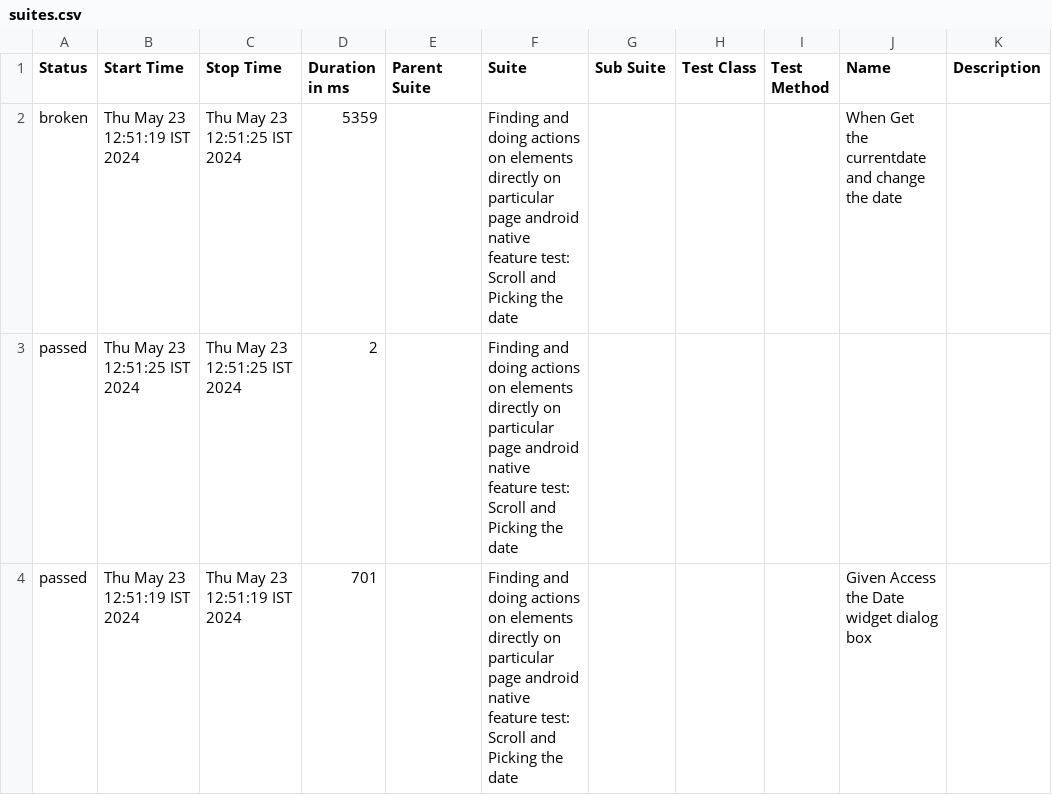
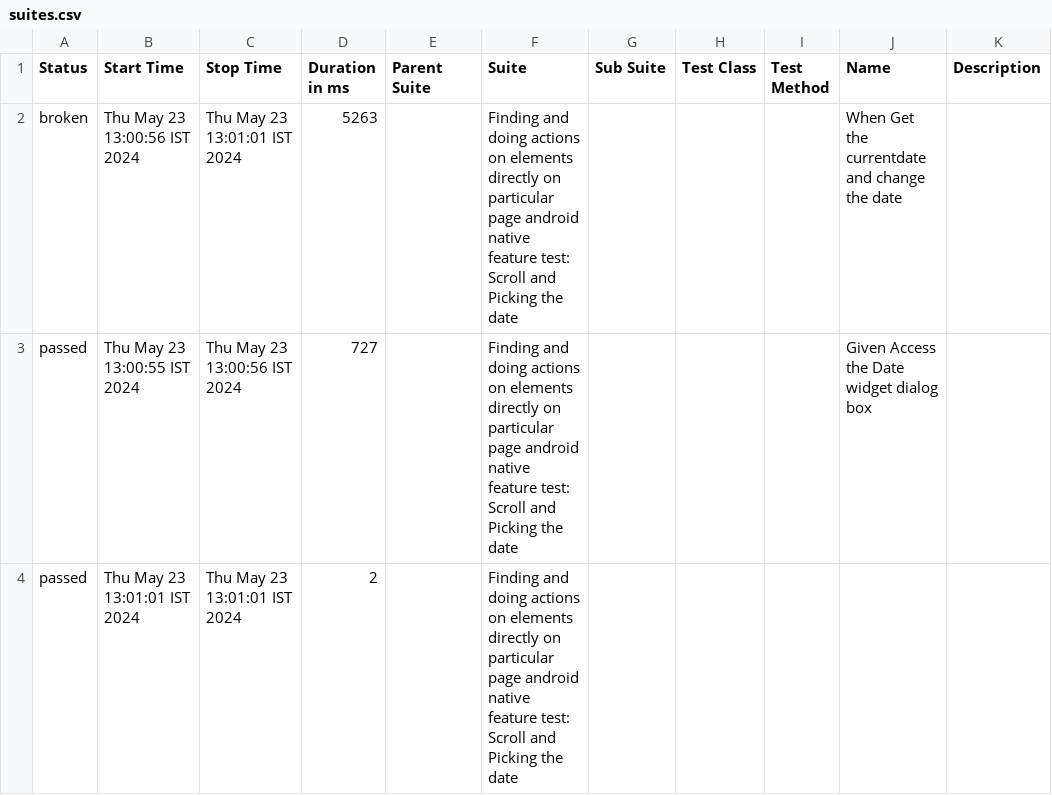
Before and after one commit to BaraniBarath1998/webdriverio-cucumber-bddframework, a CSV file: allure-report/data/suites.csv, drawn as a sheet.

```diff
--- a/allure-report/data/suites.csv
+++ b/allure-report/data/suites.csv
@@ -1,4 +1,4 @@
 "Status","Start Time","Stop Time","Duration in ms","Parent Suite","Suite","Sub Suite","Test Class","Test Method","Name","Description"
-"broken","Thu May 23 12:51:19 IST 2024","Thu May 23 12:51:25 IST 2024","5359","","Finding and doing actions on elements directly on particular page android native feature test: Scroll and Picking the date","","","","When Get the currentdate and change the date",""
-"passed","Thu May 23 12:51:25 IST 2024","Thu May 23 12:51:25 IST 2024","2","","Finding and doing actions on elements directly on particular page android native feature test: Scroll and Picking the date","","","","",""
-"passed","Thu May 23 12:51:19 IST 2024","Thu May 23 12:51:19 IST 2024","701","","Finding and doing actions on elements directly on particular page android native feature test: Scroll and Picking the date","","","","Given Access the Date widget dialog box",""
+"broken","Thu May 23 13:00:56 IST 2024","Thu May 23 13:01:01 IST 2024","5263","","Finding and doing actions on elements directly on particular page android native feature test: Scroll and Picking the date","","","","When Get the currentdate and change the date",""
+"passed","Thu May 23 13:00:55 IST 2024","Thu May 23 13:00:56 IST 2024","727","","Finding and doing actions on elements directly on particular page android native feature test: Scroll and Picking the date","","","","Given Access the Date widget dialog box",""
+"passed","Thu May 23 13:01:01 IST 2024","Thu May 23 13:01:01 IST 2024","2","","Finding and doing actions on elements directly on particular page android native feature test: Scroll and Picking the date","","","","",""
```
Also changed, not shown: 54 other files.
